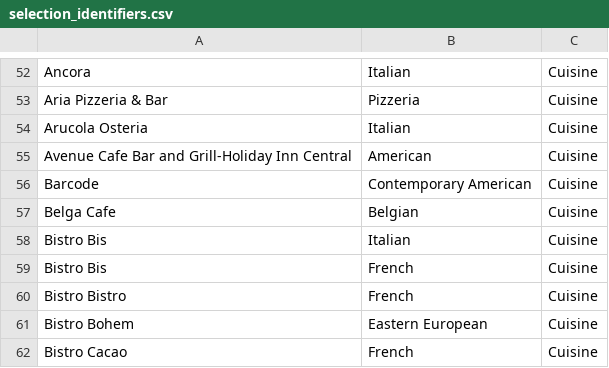
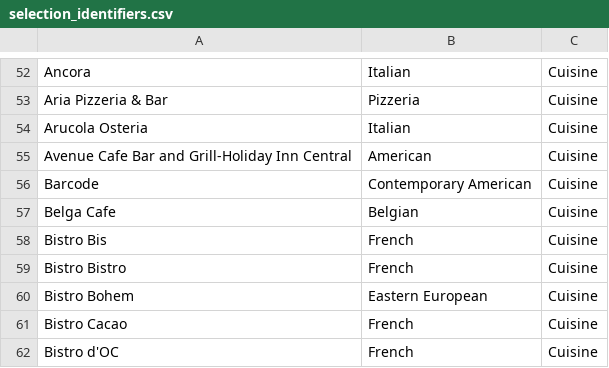
Before and after one commit to Didd/csv-repo, a CSV file: selection_identifiers.csv, drawn as a sheet; only a part is shown, gaps mark what is left out; the shorter side is filled out with more unchanged rows; the diff names each change by its address in the sheet, - before the commit and + after, or states it on an @@ line.

Commit message:
fix: remove italian bistro bis row

```diff
--- a/selection_identifiers.csv
+++ b/selection_identifiers.csv
-row 58: Bistro Bis | Italian | Cuisine
```
